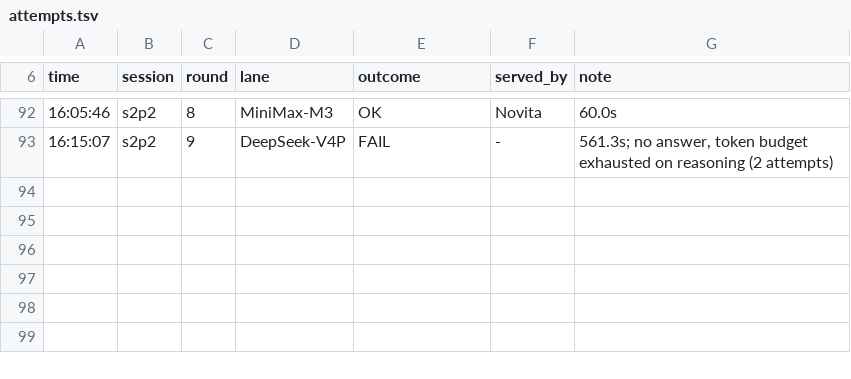
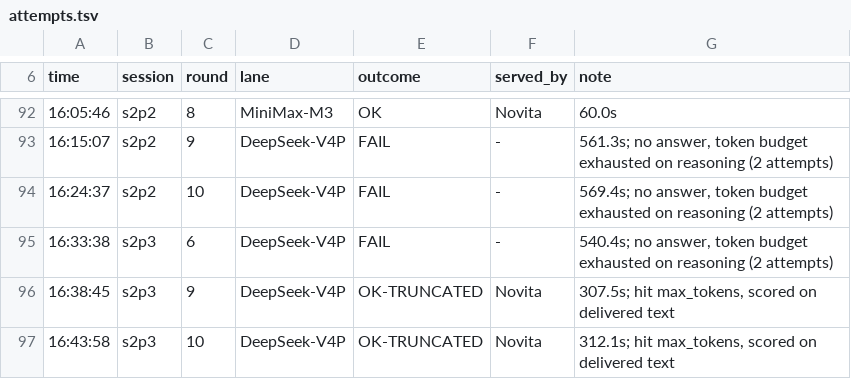
Before and after one commit to CryptoJones/VetoVariableDataset, a TSV file: derivation-experiment/exp2/raw/attempts.tsv, drawn as a sheet; only a part is shown, gaps mark what is left out; the diff names each change by its address in the sheet, - before the commit and + after, or states it on an @@ line.

```diff
--- a/derivation-experiment/exp2/raw/attempts.tsv
+++ b/derivation-experiment/exp2/raw/attempts.tsv
+row 94: 16:24:37 | s2p2 | 10 | DeepSeek-V4P | FAIL | - | 569.4s; no answer, token budget exhausted on reasoning (2 attempts)
+row 95: 16:33:38 | s2p3 | 6 | DeepSeek-V4P | FAIL | - | 540.4s; no answer, token budget exhausted on reasoning (2 attempts)
+row 96: 16:38:45 | s2p3 | 9 | DeepSeek-V4P | OK-TRUNCATED | Novita | 307.5s; hit max_tokens, scored on delivered text
+row 97: 16:43:58 | s2p3 | 10 | DeepSeek-V4P | OK-TRUNCATED | Novita | 312.1s; hit max_tokens, scored on delivered text
```
Also changed, not shown: 5 other files.
